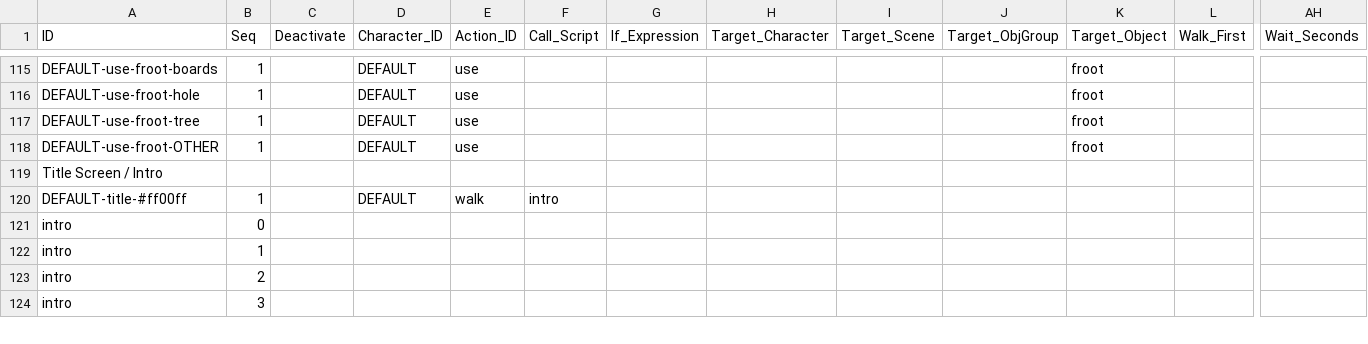
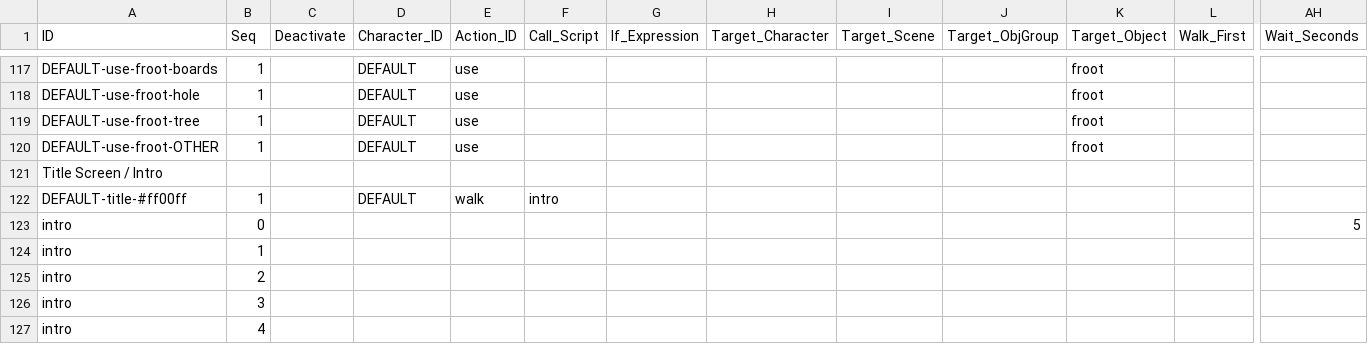
Before and after one commit to greenbas/GlobalGameJam2022, a CSV file: Games/Aquatori/data/script.csv, drawn as a sheet; only a part is shown, gaps mark what is left out; addresses are those after the commit; rows hold the shown columns only; the diff covers the shown part only; the diff names each change by its address in the sheet, - before the commit and + after, or states it on an @@ line.

Commit message:
Fixed actionsDisabled! And other bug fixes
Fixed the game-breaking bug! (Actions were being disabled properly, but were for no apparent reason being re-enabled on menu display). And the order of game objects being drawn... then the order of calculating hover object.  Put a delay after displaying the title art.  Added witch art stolen from the title screen. Put a gdignore in Saves so it doesn't try to load as translations.  Put a check in the input handler so it stops reporting all the null inputs.

```diff
--- a/Games/Aquatori/data/script.csv
+++ b/Games/Aquatori/data/script.csv
+row 123: intro | 0 |  |  |  |  |  |  |  |  |  |  | 5
-B124 (Seq): 0
+B124 (Seq): 1
-B125 (Seq): 1
+B125 (Seq): 2
-B126 (Seq): 2
+B126 (Seq): 3
-B127 (Seq): 3
+B127 (Seq): 4
```
Also changed, not shown: 2 added rows and 7 edited cells elsewhere in this file, Games/Aquatori/data/objects.csv, 16 other files.
